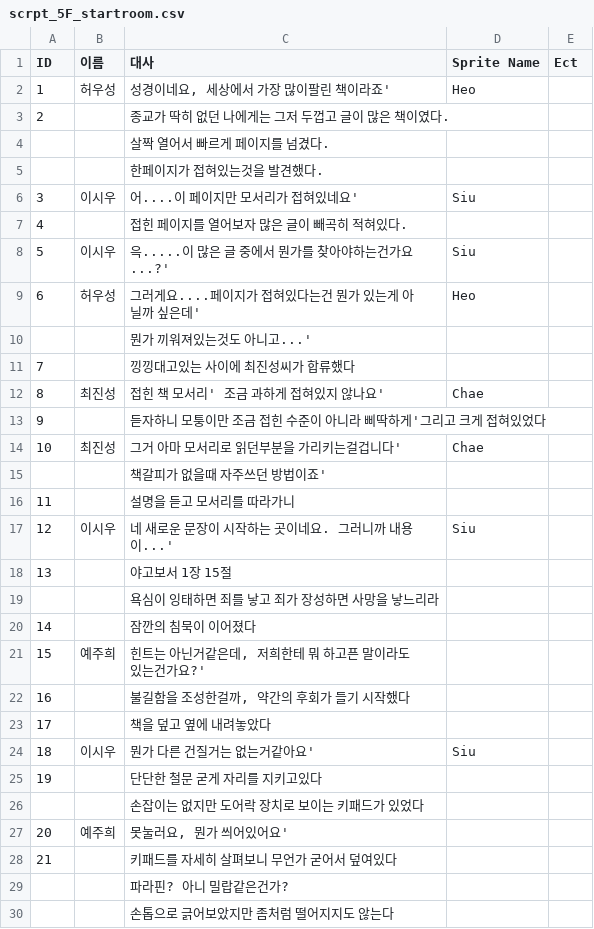
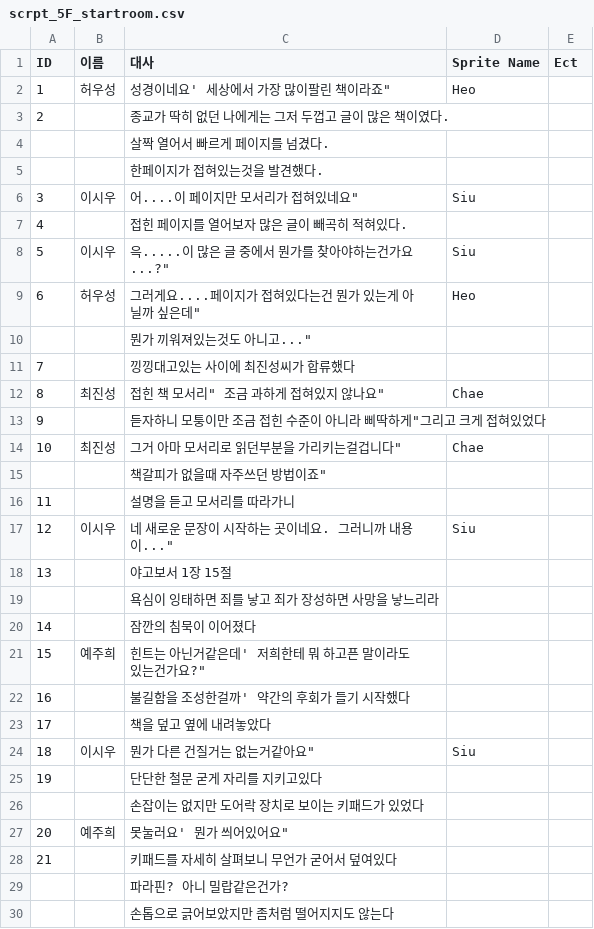
Before and after one commit to ikjun811/TeamProject_NKBLIJ, a CSV file: Assets/Resources/scrpt_5F_startroom.csv, drawn as a sheet; only a part is shown; the diff covers the shown part only.

```diff
--- a/Assets/Resources/scrpt_5F_startroom.csv
+++ b/Assets/Resources/scrpt_5F_startroom.csv
@@ -1,3 +1,3 @@
 ID,이름,대사,Sprite Name,Ect
-1,허우성,"성경이네요, 세상에서 가장 많이팔린 책이라죠'",Heo,
+1,허우성,"성경이네요' 세상에서 가장 많이팔린 책이라죠""",Heo,
 2,,종교가 딱히 없던 나에게는 그저 두껍고 글이 많은 책이였다.,,
@@ -5,14 +5,14 @@ ID,이름,대사,Sprite Name,Ect
 ,,한페이지가 접혀있는것을 발견했다.,,
-3,이시우,어....이 페이지만 모서리가 접혀있네요',Siu,
+3,이시우,"어....이 페이지만 모서리가 접혀있네요""",Siu,
 4,,접힌 페이지를 열어보자 많은 글이 빼곡히 적혀있다.,,
-5,이시우,윽.....이 많은 글 중에서 뭔가를 찾아야하는건가요...?',Siu,
-6,허우성,그러게요....페이지가 접혀있다는건 뭔가 있는게 아닐까 싶은데',Heo,
-,,뭔가 끼워져있는것도 아니고...',,
+5,이시우,"윽.....이 많은 글 중에서 뭔가를 찾아야하는건가요...?""",Siu,
+6,허우성,"그러게요....페이지가 접혀있다는건 뭔가 있는게 아닐까 싶은데""",Heo,
+,,"뭔가 끼워져있는것도 아니고...""",,
 7,,낑낑대고있는 사이에 최진성씨가 합류했다,,
-8,최진성,접힌 책 모서리' 조금 과하게 접혀있지 않나요',Chae,
-9,,듣자하니 모퉁이만 조금 접힌 수준이 아니라 삐딱하게'그리고 크게 접혀있었다,,
-10,최진성,그거 아마 모서리로 읽던부분을 가리키는걸겁니다',Chae,
-,,책갈피가 없을때 자주쓰던 방법이죠',,
+8,최진성,"접힌 책 모서리"" 조금 과하게 접혀있지 않나요""",Chae,
+9,,"듣자하니 모퉁이만 조금 접힌 수준이 아니라 삐딱하게""그리고 크게 접혀있었다",,
+10,최진성,"그거 아마 모서리로 읽던부분을 가리키는걸겁니다""",Chae,
+,,"책갈피가 없을때 자주쓰던 방법이죠""",,
 11,,설명을 듣고 모서리를 따라가니,,
-12,이시우,네 새로운 문장이 시작하는 곳이네요. 그러니까 내용이...',Siu,
+12,이시우,"네 새로운 문장이 시작하는 곳이네요. 그러니까 내용이...""",Siu,
 13,,야고보서 1장 15절 ,,
@@ -20,9 +20,9 @@ ID,이름,대사,Sprite Name,Ect
 14,,잠깐의 침묵이 이어졌다,,
-15,예주희,"힌트는 아닌거같은데, 저희한테 뭐 하고픈 말이라도 있는건가요?'",,
-16,,"불길함을 조성한걸까, 약간의 후회가 들기 시작했다",,
+15,예주희,"힌트는 아닌거같은데' 저희한테 뭐 하고픈 말이라도 있는건가요?""",,
+16,,불길함을 조성한걸까' 약간의 후회가 들기 시작했다,,
 17,,책을 덮고 옆에 내려놓았다,,
-18,이시우,뭔가 다른 건질거는 없는거같아요',Siu,
+18,이시우,"뭔가 다른 건질거는 없는거같아요""",Siu,
 19,,단단한 철문 굳게 자리를 지키고있다,,
 ,,손잡이는 없지만 도어락 장치로 보이는 키패드가 있었다,,
-20,예주희,"못눌러요, 뭔가 씌어있어요'",,
+20,예주희,"못눌러요' 뭔가 씌어있어요""",,
 21,,키패드를 자세히 살펴보니 무언가 굳어서 덮여있다,,
```
Also changed, not shown: 27 edited cells elsewhere in this file, 9 other files.
